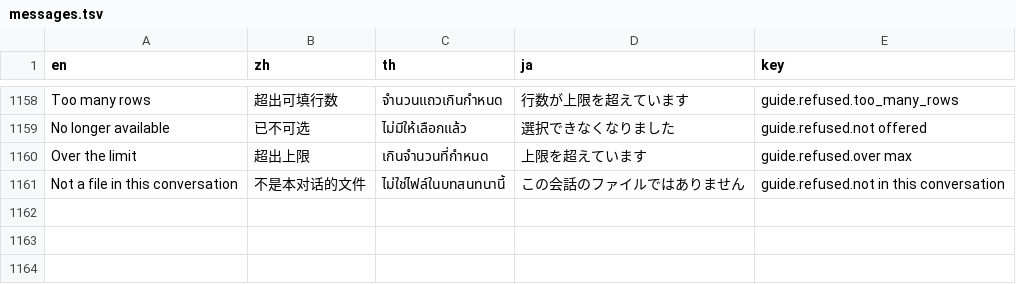
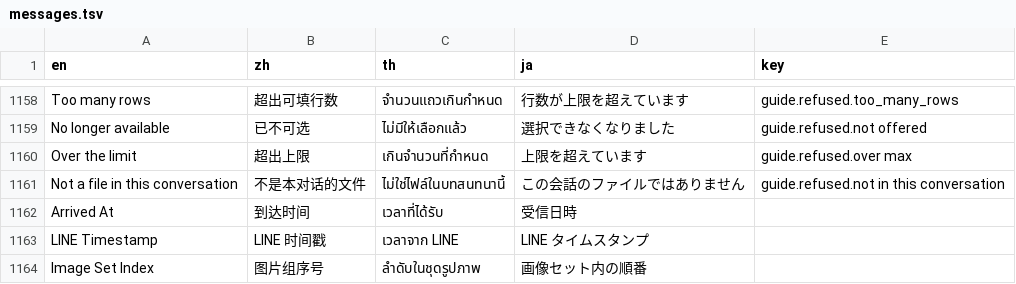
Before and after one commit to skin306152-star/pearnly, a TSV file: apps/pearnly_core/pearnly_core/i18n/messages.tsv, drawn as a sheet; only a part is shown, gaps mark what is left out; the diff names each change by its address in the sheet, - before the commit and + after, or states it on an @@ line.

```diff
--- a/apps/pearnly_core/pearnly_core/i18n/messages.tsv
+++ b/apps/pearnly_core/pearnly_core/i18n/messages.tsv
+row 1162: Arrived At | 到达时间 | เวลาที่ได้รับ | 受信日時
+row 1163: LINE Timestamp | LINE 时间戳 | เวลาจาก LINE | LINE タイムスタンプ
+row 1164: Image Set Index | 图片组序号 | ลำดับในชุดรูปภาพ | 画像セット内の順番
```
Also changed, not shown: scripts/unlocked-overwrite-extended-reviewed.tsv, 13 other files.
